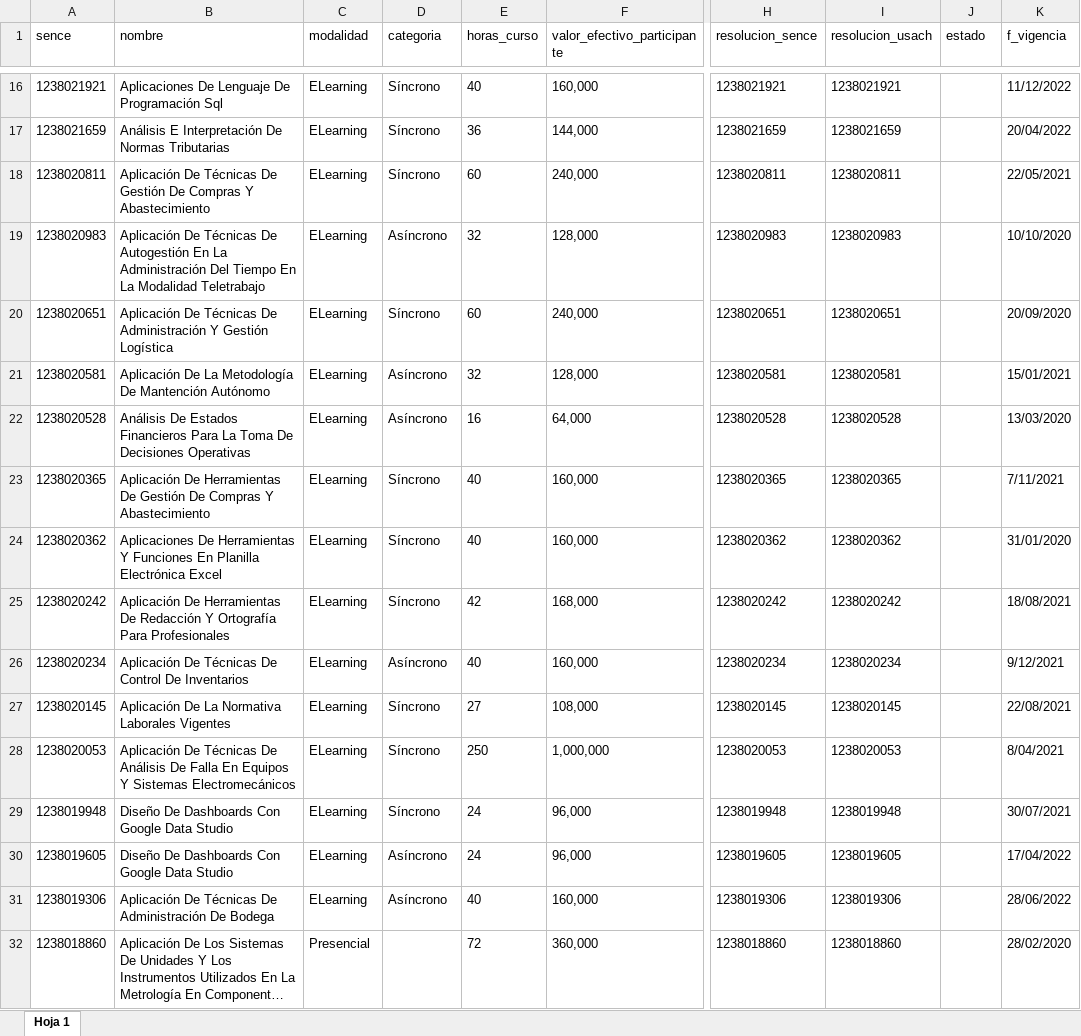
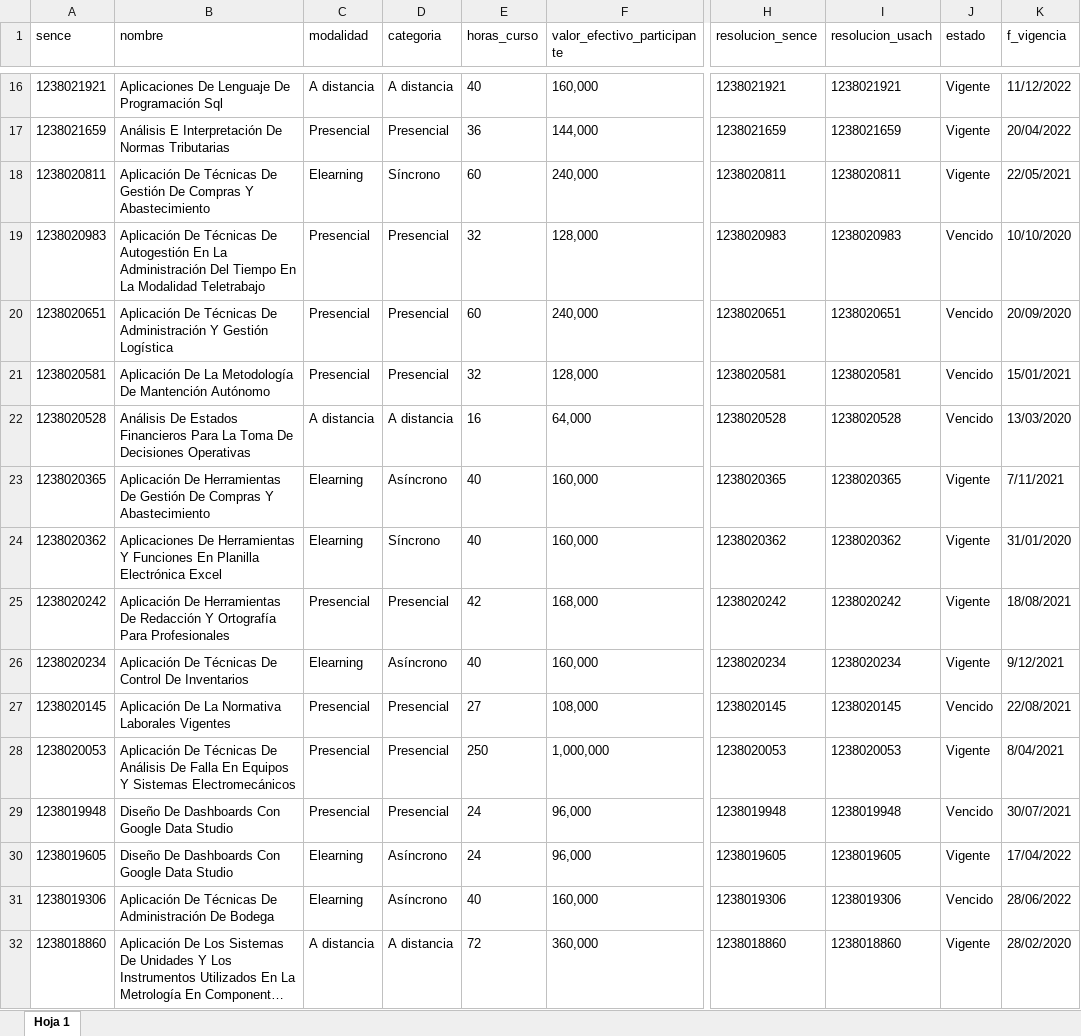
Before and after one commit to TINGESO-CAI/Proyecto-CAI, an Excel workbook: backend/db/data/curso.xlsx, sheet Hoja 1, drawn as a sheet; only a part is shown, gaps mark what is left out; long unchanged cells end in …; values as stored, in another font and other column widths than the file's, no borders; charts and pictures not drawn; the diff covers the shown part only; the diff names each change by its address in the sheet, - before the commit and + after, or states it on an @@ line.

```diff
--- a/backend/db/data/curso.xlsx (sheet Hoja 1)
+++ b/backend/db/data/curso.xlsx (sheet Hoja 1)
-C16 (modalidad): ELearning
+C16 (modalidad): A distancia
-D16 (categoria): Síncrono
+D16 (categoria): A distancia
-J16:J18 (estado): (empty)
+J16:J18 (estado): Vigente
-C17 (modalidad): ELearning
+C17 (modalidad): Presencial
-D17 (categoria): Síncrono
+D17 (categoria): Presencial
-C18 (modalidad): ELearning
+C18 (modalidad): Elearning
-C19:C21 (modalidad): ELearning
+C19:C21 (modalidad): Presencial
-D19 (categoria): Asíncrono
+D19 (categoria): Presencial
-J19:J22 (estado): (empty)
+J19:J22 (estado): Vencido
-D20 (categoria): Síncrono
+D20 (categoria): Presencial
-D21 (categoria): Asíncrono
+D21 (categoria): Presencial
-C22 (modalidad): ELearning
+C22 (modalidad): A distancia
-D22 (categoria): Asíncrono
+D22 (categoria): A distancia
-C23:C24 (modalidad): ELearning
+C23:C24 (modalidad): Elearning
-D23 (categoria): Síncrono
+D23 (categoria): Asíncrono
-J23:J26 (estado): (empty)
+J23:J26 (estado): Vigente
-C25 (modalidad): ELearning
+C25 (modalidad): Presencial
-D25 (categoria): Síncrono
+D25 (categoria): Presencial
-C26 (modalidad): ELearning
+C26 (modalidad): Elearning
-C27:C29 (modalidad): ELearning
+C27:C29 (modalidad): Presencial
-D27:D29 (categoria): Síncrono
+D27:D29 (categoria): Presencial
-J27 (estado): (empty)
+J27 (estado): Vencido
-J28 (estado): (empty)
+J28 (estado): Vigente
-J29 (estado): (empty)
+J29 (estado): Vencido
-C30:C31 (modalidad): ELearning
+C30:C31 (modalidad): Elearning
-J30 (estado): (empty)
+J30 (estado): Vigente
-J31 (estado): (empty)
+J31 (estado): Vencido
-C32 (modalidad): Presencial
+C32 (modalidad): A distancia
-D32 (categoria): (empty)
+D32 (categoria): A distancia
-J32 (estado): (empty)
+J32 (estado): Vigente
```
Also changed, not shown: 996 edited cells elsewhere in this sheet, formulas that keep their value, backend/db/data/empresa.xlsx, backend/db/data/orden.xlsx, 5 other files.
